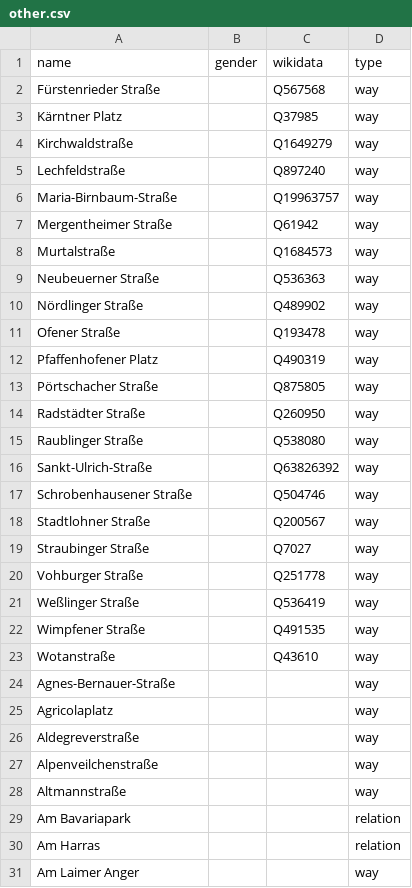
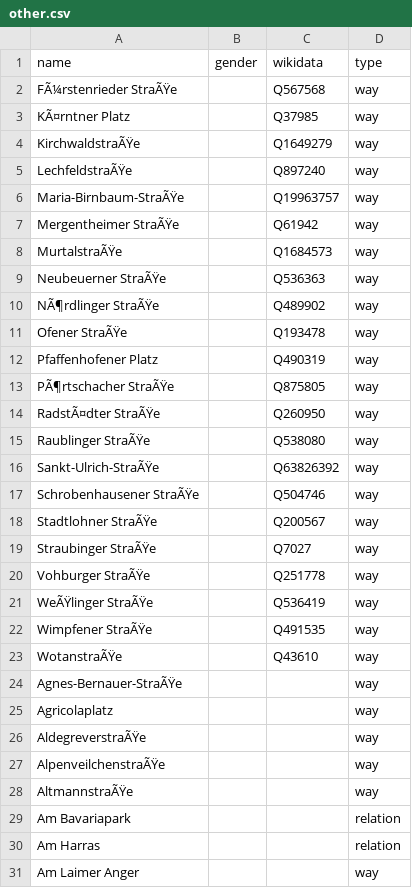
Before and after one commit to EqualStreetNames/equalstreetnames-munich, a CSV file: data/other.csv, drawn as a sheet; only a part is shown; the diff covers the shown part only.

Commit message:
Merge

```diff
--- a/data/other.csv
+++ b/data/other.csv
@@ -1,29 +1,29 @@
 name,gender,wikidata,type
-"Fürstenrieder Straße",,Q567568,way
-"Kärntner Platz",,Q37985,way
-Kirchwaldstraße,,Q1649279,way
-Lechfeldstraße,,Q897240,way
-Maria-Birnbaum-Straße,,Q19963757,way
-"Mergentheimer Straße",,Q61942,way
-Murtalstraße,,Q1684573,way
-"Neubeuerner Straße",,Q536363,way
-"Nördlinger Straße",,Q489902,way
-"Ofener Straße",,Q193478,way
+"FÃ¼rstenrieder StraÃŸe",,Q567568,way
+"KÃ¤rntner Platz",,Q37985,way
+KirchwaldstraÃŸe,,Q1649279,way
+LechfeldstraÃŸe,,Q897240,way
+Maria-Birnbaum-StraÃŸe,,Q19963757,way
+"Mergentheimer StraÃŸe",,Q61942,way
+MurtalstraÃŸe,,Q1684573,way
+"Neubeuerner StraÃŸe",,Q536363,way
+"NÃ¶rdlinger StraÃŸe",,Q489902,way
+"Ofener StraÃŸe",,Q193478,way
 "Pfaffenhofener Platz",,Q490319,way
-"Pörtschacher Straße",,Q875805,way
-"Radstädter Straße",,Q260950,way
-"Raublinger Straße",,Q538080,way
-Sankt-Ulrich-Straße,,Q63826392,way
-"Schrobenhausener Straße",,Q504746,way
-"Stadtlohner Straße",,Q200567,way
-"Straubinger Straße",,Q7027,way
-"Vohburger Straße",,Q251778,way
-"Weßlinger Straße",,Q536419,way
-"Wimpfener Straße",,Q491535,way
-Wotanstraße,,Q43610,way
-Agnes-Bernauer-Straße,,,way
+"PÃ¶rtschacher StraÃŸe",,Q875805,way
+"RadstÃ¤dter StraÃŸe",,Q260950,way
+"Raublinger StraÃŸe",,Q538080,way
+Sankt-Ulrich-StraÃŸe,,Q63826392,way
+"Schrobenhausener StraÃŸe",,Q504746,way
+"Stadtlohner StraÃŸe",,Q200567,way
+"Straubinger StraÃŸe",,Q7027,way
+"Vohburger StraÃŸe",,Q251778,way
+"WeÃŸlinger StraÃŸe",,Q536419,way
+"Wimpfener StraÃŸe",,Q491535,way
+WotanstraÃŸe,,Q43610,way
+Agnes-Bernauer-StraÃŸe,,,way
 Agricolaplatz,,,way
-Aldegreverstraße,,,way
-Alpenveilchenstraße,,,way
-Altmannstraße,,,way
+AldegreverstraÃŸe,,,way
+AlpenveilchenstraÃŸe,,,way
+AltmannstraÃŸe,,,way
 "Am Bavariapark",,,relation
```
Also changed, not shown: 80 edited cells elsewhere in this file, data/gender.csv.
